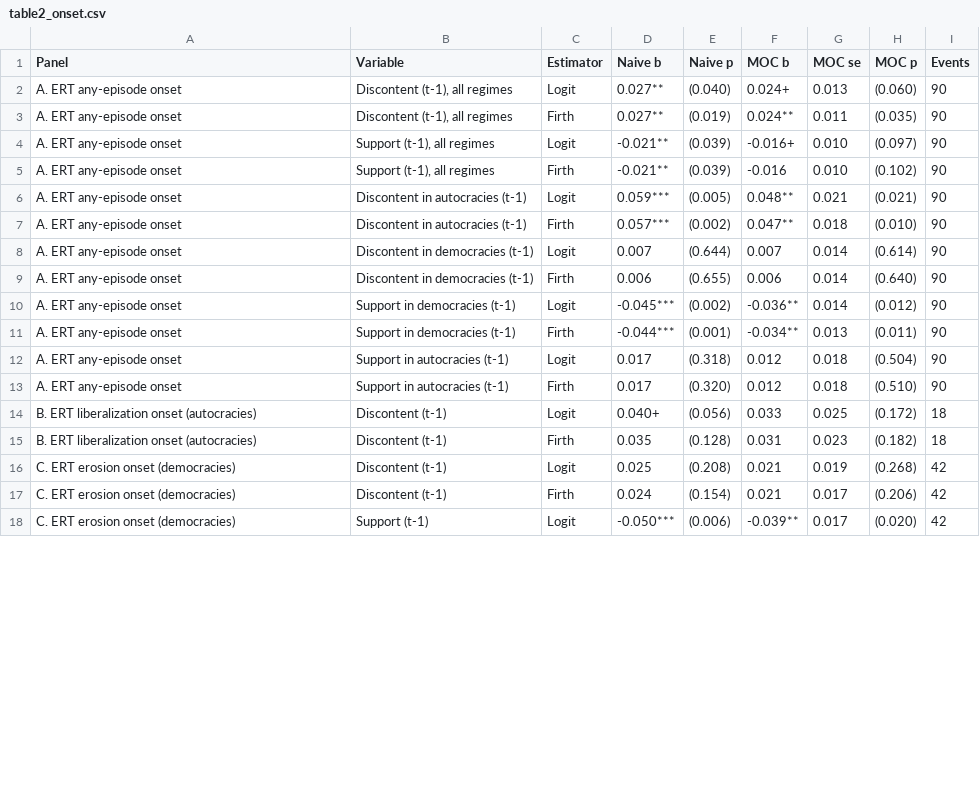
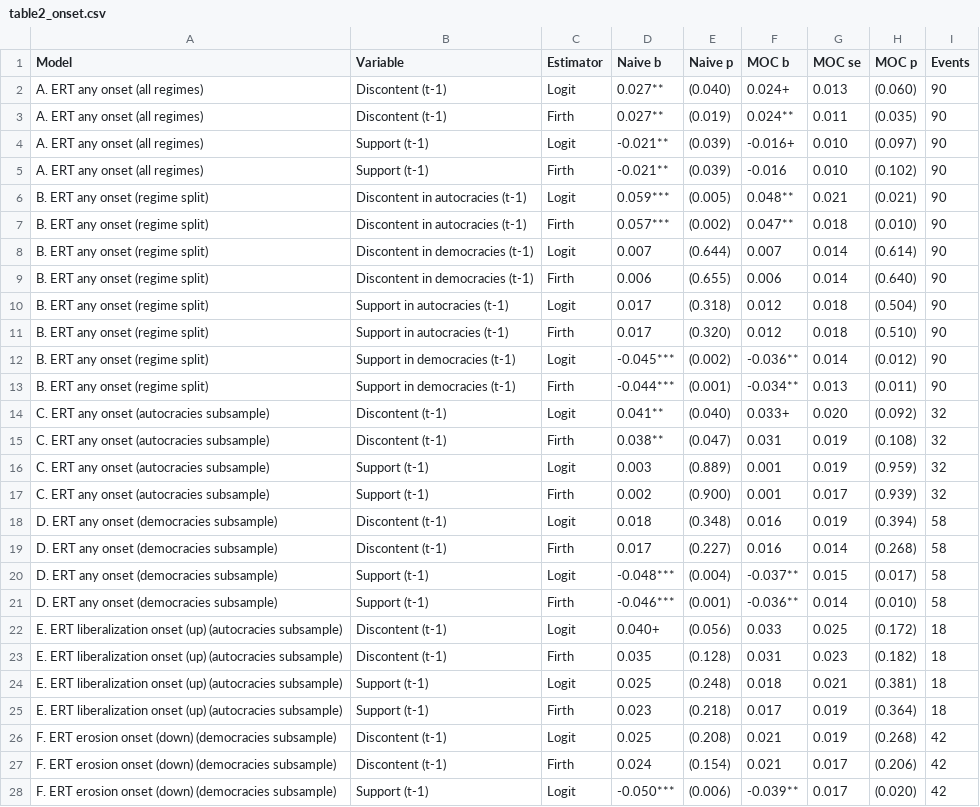
Before and after one commit to fsolt/trust_stability, a CSV file: output/table2_onset.csv, drawn as a sheet; only a part is shown; the diff covers the shown part only.

```diff
--- a/output/table2_onset.csv
+++ b/output/table2_onset.csv
@@ -1,18 +1,28 @@
-"Panel","Variable","Estimator","Naive b","Naive p","MOC b","MOC se","MOC p","Events"
-"A. ERT any-episode onset","Discontent (t-1), all regimes","Logit","0.027**","(0.040)","0.024+","0.013","(0.060)",90
-"A. ERT any-episode onset","Discontent (t-1), all regimes","Firth","0.027**","(0.019)","0.024**","0.011","(0.035)",90
-"A. ERT any-episode onset","Support (t-1), all regimes","Logit","-0.021**","(0.039)","-0.016+","0.010","(0.097)",90
-"A. ERT any-episode onset","Support (t-1), all regimes","Firth","-0.021**","(0.039)","-0.016","0.010","(0.102)",90
-"A. ERT any-episode onset","Discontent in autocracies (t-1)","Logit","0.059***","(0.005)","0.048**","0.021","(0.021)",90
-"A. ERT any-episode onset","Discontent in autocracies (t-1)","Firth","0.057***","(0.002)","0.047**","0.018","(0.010)",90
-"A. ERT any-episode onset","Discontent in democracies (t-1)","Logit","0.007","(0.644)","0.007","0.014","(0.614)",90
-"A. ERT any-episode onset","Discontent in democracies (t-1)","Firth","0.006","(0.655)","0.006","0.014","(0.640)",90
-"A. ERT any-episode onset","Support in democracies (t-1)","Logit","-0.045***","(0.002)","-0.036**","0.014","(0.012)",90
-"A. ERT any-episode onset","Support in democracies (t-1)","Firth","-0.044***","(0.001)","-0.034**","0.013","(0.011)",90
-"A. ERT any-episode onset","Support in autocracies (t-1)","Logit","0.017","(0.318)","0.012","0.018","(0.504)",90
-"A. ERT any-episode onset","Support in autocracies (t-1)","Firth","0.017","(0.320)","0.012","0.018","(0.510)",90
-"B. ERT liberalization onset (autocracies)","Discontent (t-1)","Logit","0.040+","(0.056)","0.033","0.025","(0.172)",18
-"B. ERT liberalization onset (autocracies)","Discontent (t-1)","Firth","0.035","(0.128)","0.031","0.023","(0.182)",18
-"C. ERT erosion onset (democracies)","Discontent (t-1)","Logit","0.025","(0.208)","0.021","0.019","(0.268)",42
-"C. ERT erosion onset (democracies)","Discontent (t-1)","Firth","0.024","(0.154)","0.021","0.017","(0.206)",42
-"C. ERT erosion onset (democracies)","Support (t-1)","Logit","-0.050***","(0.006)","-0.039**","0.017","(0.020)",42
+"Model","Variable","Estimator","Naive b","Naive p","MOC b","MOC se","MOC p","Events"
+"A. ERT any onset (all regimes)","Discontent (t-1)","Logit","0.027**","(0.040)","0.024+","0.013","(0.060)",90
+"A. ERT any onset (all regimes)","Discontent (t-1)","Firth","0.027**","(0.019)","0.024**","0.011","(0.035)",90
+"A. ERT any onset (all regimes)","Support (t-1)","Logit","-0.021**","(0.039)","-0.016+","0.010","(0.097)",90
+"A. ERT any onset (all regimes)","Support (t-1)","Firth","-0.021**","(0.039)","-0.016","0.010","(0.102)",90
+"B. ERT any onset (regime split)","Discontent in autocracies (t-1)","Logit","0.059***","(0.005)","0.048**","0.021","(0.021)",90
+"B. ERT any onset (regime split)","Discontent in autocracies (t-1)","Firth","0.057***","(0.002)","0.047**","0.018","(0.010)",90
+"B. ERT any onset (regime split)","Discontent in democracies (t-1)","Logit","0.007","(0.644)","0.007","0.014","(0.614)",90
+"B. ERT any onset (regime split)","Discontent in democracies (t-1)","Firth","0.006","(0.655)","0.006","0.014","(0.640)",90
+"B. ERT any onset (regime split)","Support in autocracies (t-1)","Logit","0.017","(0.318)","0.012","0.018","(0.504)",90
+"B. ERT any onset (regime split)","Support in autocracies (t-1)","Firth","0.017","(0.320)","0.012","0.018","(0.510)",90
+"B. ERT any onset (regime split)","Support in democracies (t-1)","Logit","-0.045***","(0.002)","-0.036**","0.014","(0.012)",90
+"B. ERT any onset (regime split)","Support in democracies (t-1)","Firth","-0.044***","(0.001)","-0.034**","0.013","(0.011)",90
+"C. ERT any onset (autocracies subsample)","Discontent (t-1)","Logit","0.041**","(0.040)","0.033+","0.020","(0.092)",32
+"C. ERT any onset (autocracies subsample)","Discontent (t-1)","Firth","0.038**","(0.047)","0.031","0.019","(0.108)",32
+"C. ERT any onset (autocracies subsample)","Support (t-1)","Logit","0.003","(0.889)","0.001","0.019","(0.959)",32
+"C. ERT any onset (autocracies subsample)","Support (t-1)","Firth","0.002","(0.900)","0.001","0.017","(0.939)",32
+"D. ERT any onset (democracies subsample)","Discontent (t-1)","Logit","0.018","(0.348)","0.016","0.019","(0.394)",58
+"D. ERT any onset (democracies subsample)","Discontent (t-1)","Firth","0.017","(0.227)","0.016","0.014","(0.268)",58
+"D. ERT any onset (democracies subsample)","Support (t-1)","Logit","-0.048***","(0.004)","-0.037**","0.015","(0.017)",58
+"D. ERT any onset (democracies subsample)","Support (t-1)","Firth","-0.046***","(0.001)","-0.036**","0.014","(0.010)",58
+"E. ERT liberalization onset (up) (autocracies subsample)","Discontent (t-1)","Logit","0.040+","(0.056)","0.033","0.025","(0.172)",18
+"E. ERT liberalization onset (up) (autocracies subsample)","Discontent (t-1)","Firth","0.035","(0.128)","0.031","0.023","(0.182)",18
+"E. ERT liberalization onset (up) (autocracies subsample)","Support (t-1)","Logit","0.025","(0.248)","0.018","0.021","(0.381)",18
+"E. ERT liberalization onset (up) (autocracies subsample)","Support (t-1)","Firth","0.023","(0.218)","0.017","0.019","(0.364)",18
+"F. ERT erosion onset (down) (democracies subsample)","Discontent (t-1)","Logit","0.025","(0.208)","0.021","0.019","(0.268)",42
+"F. ERT erosion onset (down) (democracies subsample)","Discontent (t-1)","Firth","0.024","(0.154)","0.021","0.017","(0.206)",42
+"F. ERT erosion onset (down) (democracies subsample)","Support (t-1)","Logit","-0.050***","(0.006)","-0.039**","0.017","(0.020)",42
```
Also changed, not shown: 1 edited cell elsewhere in this file, output/results_main_combined.csv, output/table1_dynamic.csv, 18 other files.
